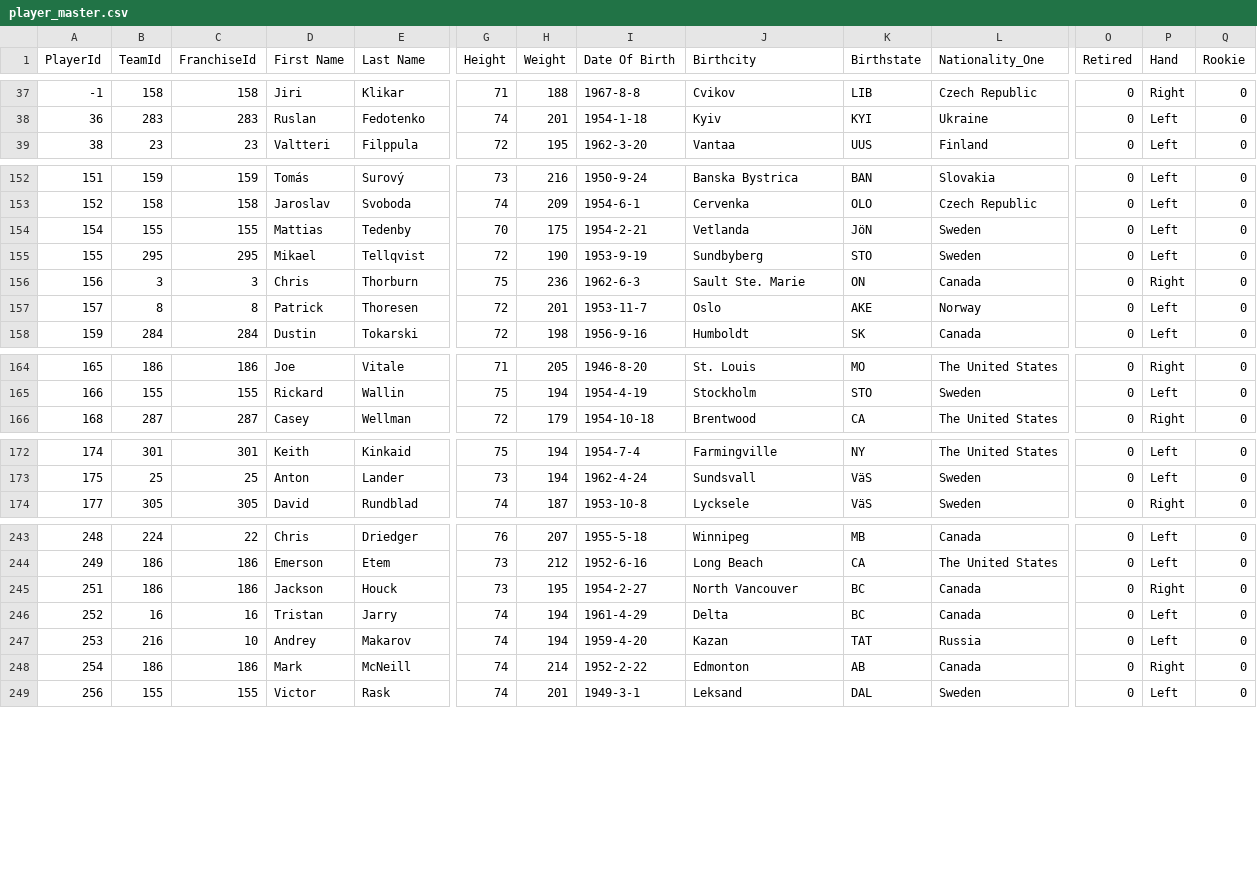
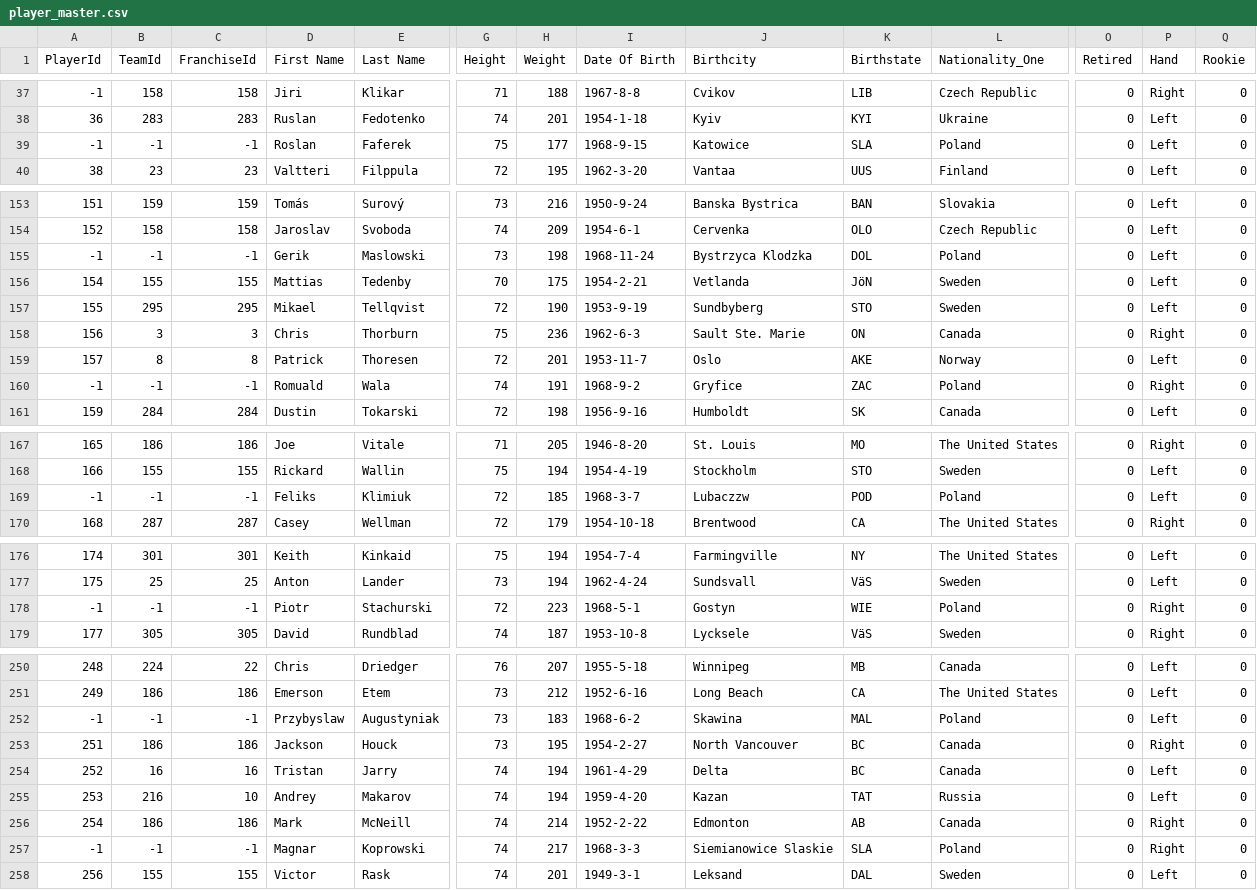
Before and after one commit to BoiledEgg1974/boys-of-winter-hockey-website, a CSV file: data/imports/raw/bowl_fantasy/player_master.csv, drawn as a sheet; only a part is shown, gaps mark what is left out; rows hold the shown columns only; the diff covers the shown part only; the diff names each change by its address in the sheet, - before the commit and + after, or states it on an @@ line.

```diff
--- a/data/imports/raw/bowl_fantasy/player_master.csv
+++ b/data/imports/raw/bowl_fantasy/player_master.csv
+row 39: -1 | -1 | -1 | Roslan | Faferek | 75 | 177 | 1968-9-15 | Katowice | SLA | Poland | 0 | Left | 0
+row 155: -1 | -1 | -1 | Gerik | Maslowski | 73 | 198 | 1968-11-24 | Bystrzyca Klodzka | DOL | Poland | 0 | Left | 0
+row 160: -1 | -1 | -1 | Romuald | Wala | 74 | 191 | 1968-9-2 | Gryfice | ZAC | Poland | 0 | Right | 0
+row 169: -1 | -1 | -1 | Feliks | Klimiuk | 72 | 185 | 1968-3-7 | Lubaczzw | POD | Poland | 0 | Left | 0
+row 178: -1 | -1 | -1 | Piotr | Stachurski | 72 | 223 | 1968-5-1 | Gostyn | WIE | Poland | 0 | Right | 0
+row 252: -1 | -1 | -1 | Przybyslaw | Augustyniak | 73 | 183 | 1968-6-2 | Skawina | MAL | Poland | 0 | Left | 0
+row 257: -1 | -1 | -1 | Magnar | Koprowski | 74 | 217 | 1968-3-3 | Siemianowice Slaskie | SLA | Poland | 0 | Right | 0
```
Also changed, not shown: 3 added rows and 5 edited cells elsewhere in this file, data/imports/raw/bowl_cap/boxscore_period_penalties_summary.csv, data/imports/raw/bowl_fantasy/boxscore_summary.csv, 47 other files.
